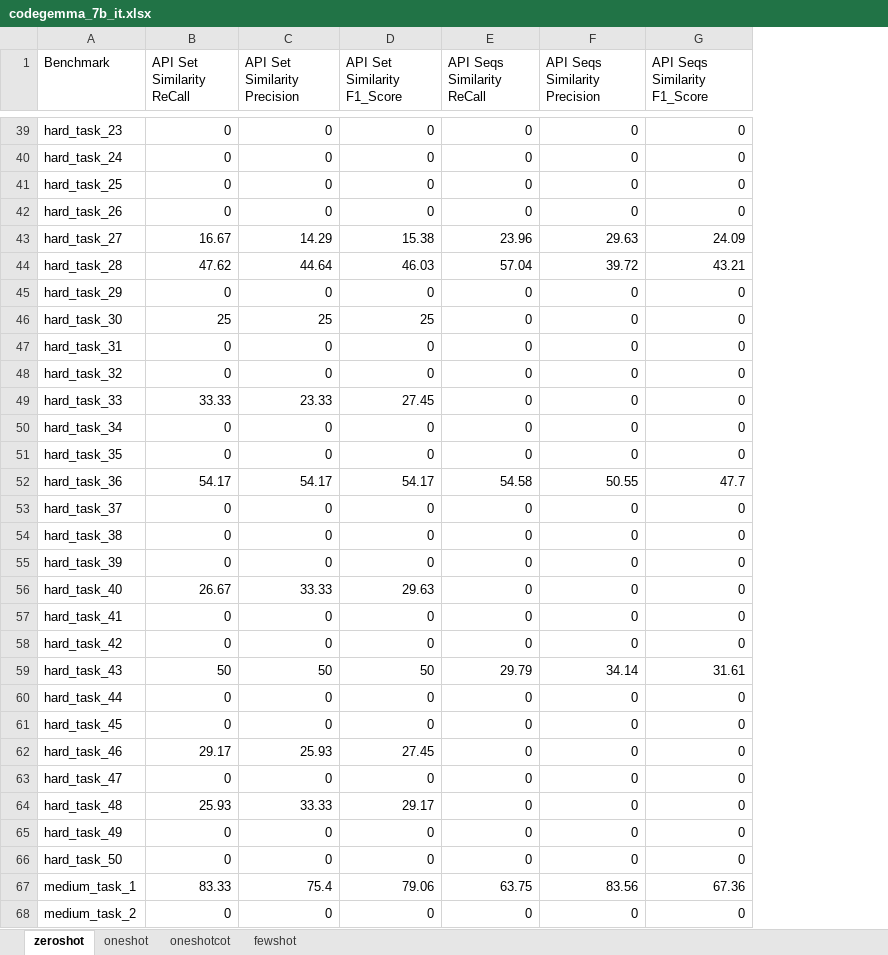
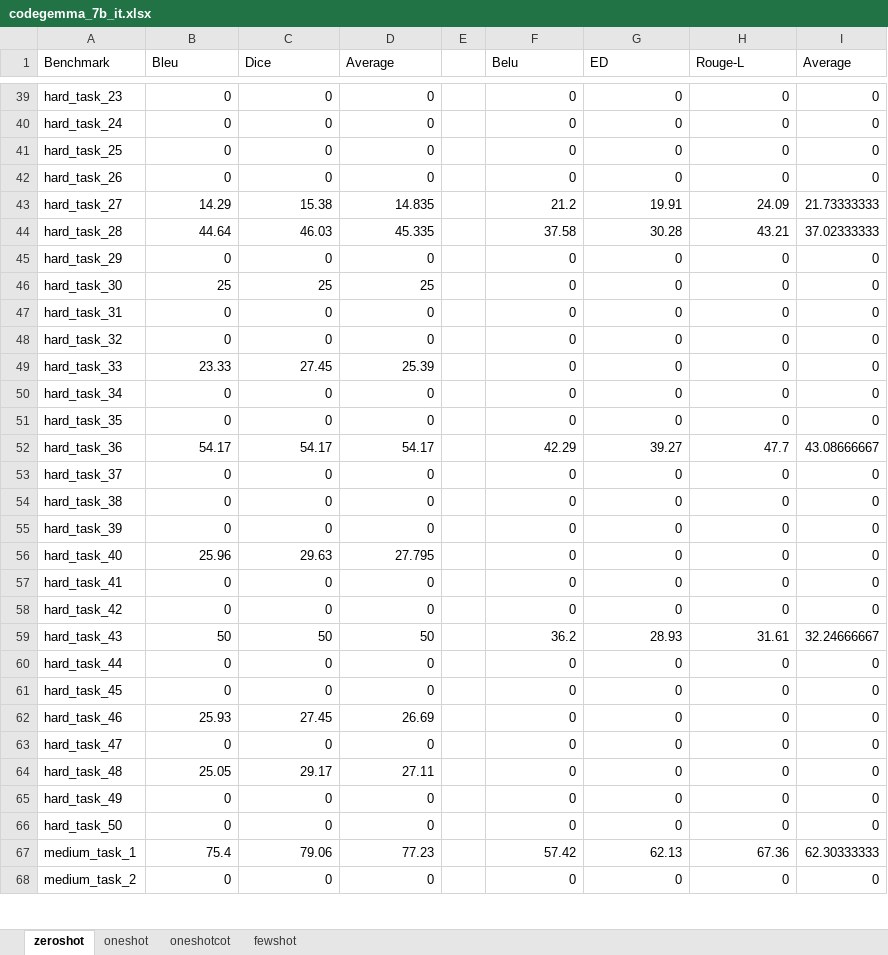
Before and after one commit to DeepEval/DeepEval, an Excel workbook: evaluation/semantic_checking/report/DeepEval/codegemma_7b_it.xlsx, sheet zeroshot, drawn as a sheet; only a part is shown, gaps mark what is left out; values as stored, in another font and other column widths than the file's, no borders; addresses are those after the commit; the diff covers the shown part only; the diff names each change by its address in the sheet, - before the commit and + after, or states it on an @@ line.

```diff
--- a/evaluation/semantic_checking/report/DeepEval/codegemma_7b_it.xlsx (sheet zeroshot)
+++ b/evaluation/semantic_checking/report/DeepEval/codegemma_7b_it.xlsx (sheet zeroshot)
+column E, empty
+column I (Average), rows 39-68: 0 | 0 | 0 | 0 | 21.73333333 | 37.02333333 | 0 | 0 | 0 | 0 | 0 | 0 | 0 | 43.08666667 | 0 | 0 | 0 | 0 | 0 | 0 | 32.24666667 | 0 | 0 | 0 | 0 | 0 | 0 | 0 | 62.30333333 | 0
-B1: API Set Similarity ReCall
+B1: Bleu
-C1: API Set Similarity Precision
+C1: Dice
-D1: API Set Similarity F1_Score
+D1: Average
-F1: API Seqs Similarity ReCall
+F1: Belu
-G1: API Seqs Similarity Precision
+G1: ED
-H1: API Seqs Similarity F1_Score
+H1: Rouge-L
-B43 (Bleu): 16.67
+B43 (Bleu): 14.29
-C43 (Dice): 14.29
+C43 (Dice): 15.38
-D43 (Average): 15.38
+D43 (Average): 14.835
-F43 (Belu): 23.96
+F43 (Belu): 21.2
-G43 (ED): 29.63
+G43 (ED): 19.91
-B44 (Bleu): 47.62
+B44 (Bleu): 44.64
-C44 (Dice): 44.64
+C44 (Dice): 46.03
-D44 (Average): 46.03
+D44 (Average): 45.335
-F44 (Belu): 57.04
+F44 (Belu): 37.58
-G44 (ED): 39.72
+G44 (ED): 30.28
-B49 (Bleu): 33.33
+B49 (Bleu): 23.33
-C49 (Dice): 23.33
+C49 (Dice): 27.45
-D49 (Average): 27.45
+D49 (Average): 25.39
-F52 (Belu): 54.58
+F52 (Belu): 42.29
-G52 (ED): 50.55
+G52 (ED): 39.27
-B56 (Bleu): 26.67
+B56 (Bleu): 25.96
-C56 (Dice): 33.33
+C56 (Dice): 29.63
-D56 (Average): 29.63
+D56 (Average): 27.795
-F59 (Belu): 29.79
+F59 (Belu): 36.2
-G59 (ED): 34.14
+G59 (ED): 28.93
-B62 (Bleu): 29.17
+B62 (Bleu): 25.93
-C62 (Dice): 25.93
+C62 (Dice): 27.45
-D62 (Average): 27.45
+D62 (Average): 26.69
-B64 (Bleu): 25.93
+B64 (Bleu): 25.05
-C64 (Dice): 33.33
+C64 (Dice): 29.17
-D64 (Average): 29.17
+D64 (Average): 27.11
-B67 (Bleu): 83.33
+B67 (Bleu): 75.4
-C67 (Dice): 75.4
+C67 (Dice): 79.06
-D67 (Average): 79.06
+D67 (Average): 77.23
-F67 (Belu): 63.75
+F67 (Belu): 57.42
-G67 (ED): 83.56
+G67 (ED): 62.13
```
Also changed, not shown: 1 removed row and 130 edited cells elsewhere in this sheet, sheet oneshotcot, sheet fewshot, sheet oneshot, formulas that keep their value, evaluation/semantic_checking/report/DeepEval/codellama_7b_instruct_hf.xlsx, evaluation/semantic_checking/report/DeepEval/deepseek_coder_v2_lite_instruct.xlsx, 7 other files.
